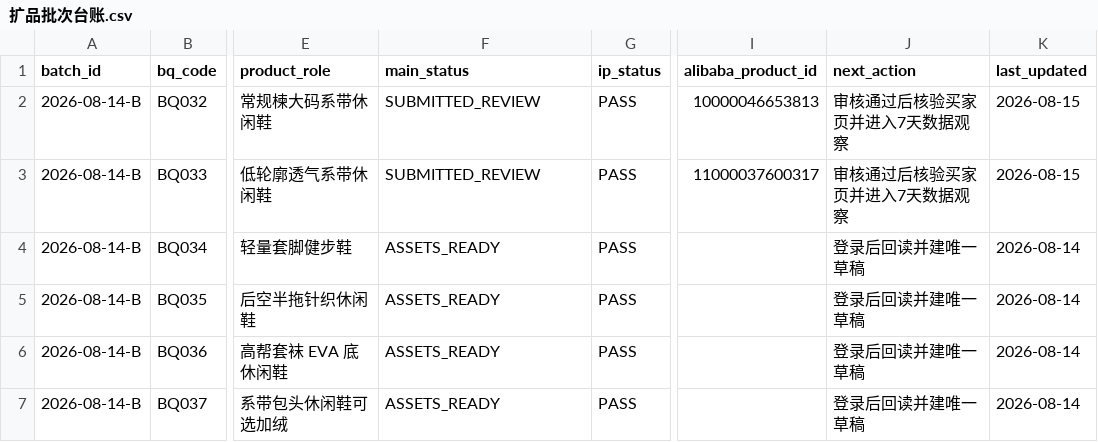
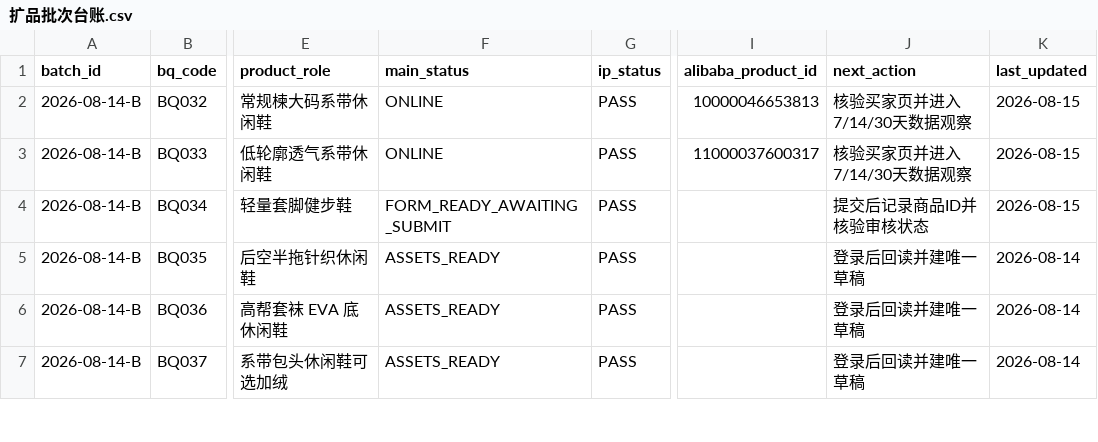
Before and after one commit to 421345308/beiqiang-cross-border-operations, a CSV file: 02_Alibaba运营/05_扩品工程/数据/扩品批次台账.csv, drawn as a sheet; only a part is shown, gaps mark what is left out; the diff names each change by its address in the sheet, - before the commit and + after, or states it on an @@ line.

```diff
--- a/02_Alibaba运营/05_扩品工程/数据/扩品批次台账.csv
+++ b/02_Alibaba运营/05_扩品工程/数据/扩品批次台账.csv
-F2:F3 (main_status): SUBMITTED_REVIEW
+F2:F3 (main_status): ONLINE
-J2:J3 (next_action): 审核通过后核验买家页并进入7天数据观察
+J2:J3 (next_action): 核验买家页并进入7/14/30天数据观察
-F4 (main_status): ASSETS_READY
+F4 (main_status): FORM_READY_AWAITING_SUBMIT
-J4 (next_action): 登录后回读并建唯一草稿
+J4 (next_action): 提交后记录商品ID并核验审核状态
-K4 (last_updated): 2026-08-14
+K4 (last_updated): 2026-08-15
```
Also changed, not shown: 02_Alibaba运营/05_扩品工程/数据/国际站预上架商品总表_2026-08-14.csv, 1 other file.
